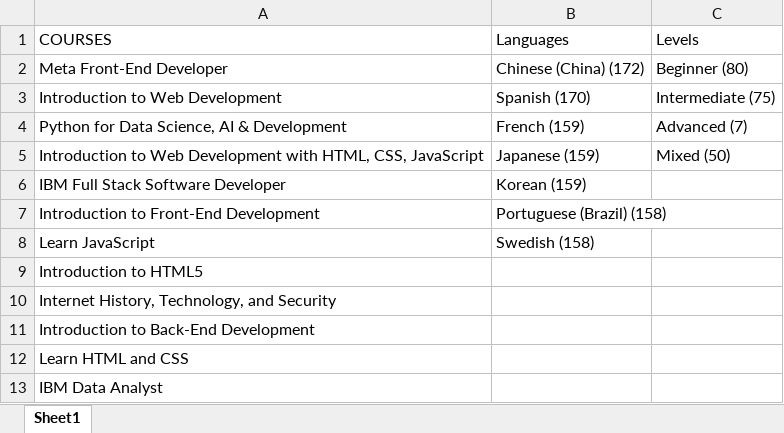
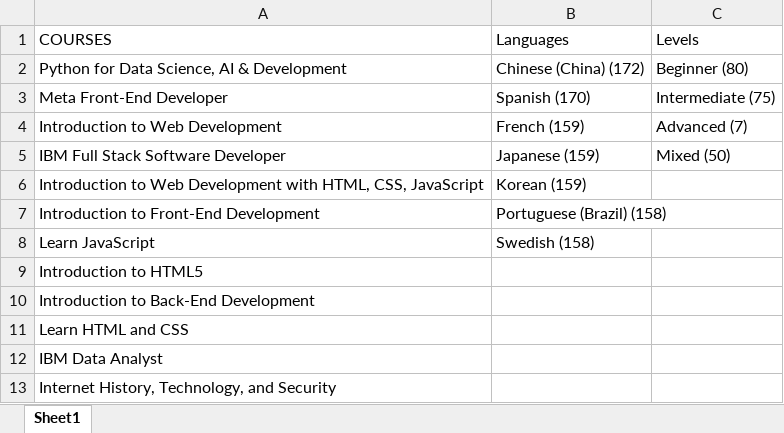
Before and after one commit to dinadhilip/Course-Identifier-Coursera, an Excel workbook: ExcelData/CourseOutputData.xlsx, sheet Sheet1, drawn as a sheet; values as stored, in another font and other column widths than the file's, no borders; removed rows and columns are numbered as before the commit, all else as after; the diff names each change by its address in the sheet, - before the commit and + after, or states it on an @@ line.

```diff
--- a/ExcelData/CourseOutputData.xlsx (sheet Sheet1)
+++ b/ExcelData/CourseOutputData.xlsx (sheet Sheet1)
+row 2: Python for Data Science, AI & Development | Chinese (China) (172) | Beginner (80)
-B3 (Languages): Chinese (China) (172)
+B3 (Languages): Spanish (170)
-C3 (Levels): Beginner (80)
+C3 (Levels): Intermediate (75)
-B4 (Languages): Spanish (170)
+B4 (Languages): French (159)
-C4 (Levels): Intermediate (75)
+C4 (Levels): Advanced (7)
-row 4: Python for Data Science, AI & Development | French (159) | Advanced (7)
-row 5: Introduction to Web Development with HTML, CSS, JavaScript | Japanese (159) | Mixed (50)
-B5 (Languages): Korean (159)
+B5 (Languages): Japanese (159)
-C5 (Levels): (empty)
+C5 (Levels): Mixed (50)
+row 6: Introduction to Web Development with HTML, CSS, JavaScript | Korean (159)
@@ row 10 moved to row 13: Internet History, Technology, and Securi… @@
```
Also changed, not shown: 17 other files.
